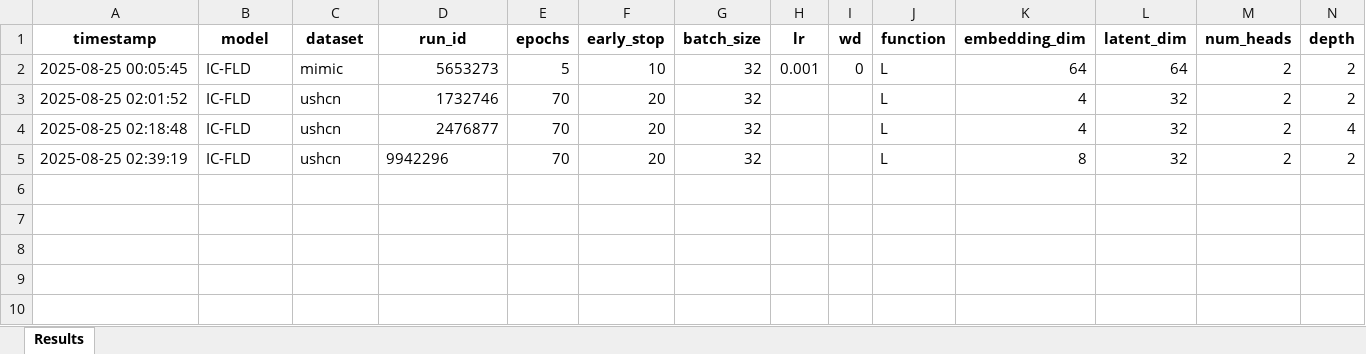
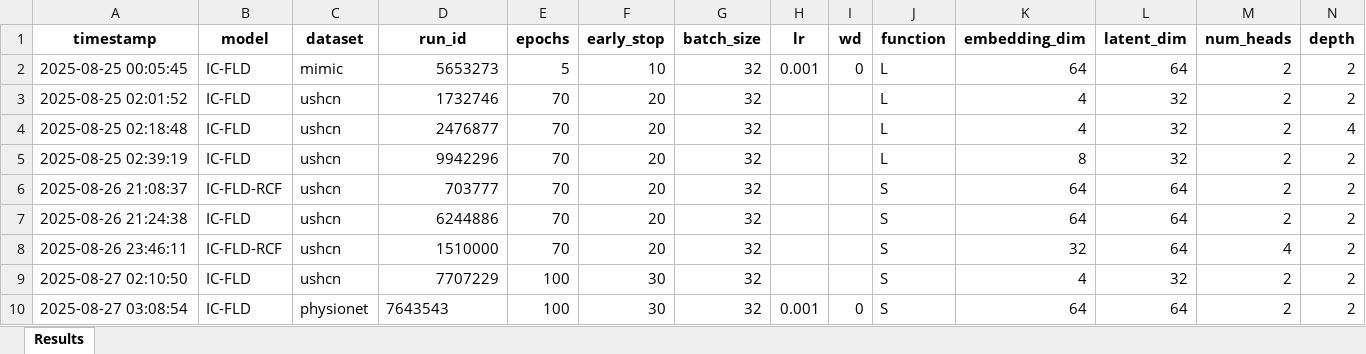
Before and after one commit to yazdanasadi/MasterThesis-1, an Excel workbook: FLD_ICC/results/training_results.xlsx, sheet Results, drawn as a sheet; only a part is shown; values as stored, in another font and other column widths than the file's, no borders; rows hold the shown columns only; the diff names each change by its address in the sheet, - before the commit and + after, or states it on an @@ line.

```diff
--- a/FLD_ICC/results/training_results.xlsx (sheet Results)
+++ b/FLD_ICC/results/training_results.xlsx (sheet Results)
-D5 alignment: left
+D5 alignment: right
+row 6: 2025-08-26 21:08:37 | IC-FLD-RCF | ushcn | 703777 | 70 | 20 | 32 |  |  | S | 64 | 64 | 2 | 2
+row 7: 2025-08-26 21:24:38 | IC-FLD | ushcn | 6244886 | 70 | 20 | 32 |  |  | S | 64 | 64 | 2 | 2
+row 8: 2025-08-26 23:46:11 | IC-FLD-RCF | ushcn | 1510000 | 70 | 20 | 32 |  |  | S | 32 | 64 | 4 | 2
+row 9: 2025-08-27 02:10:50 | IC-FLD | ushcn | 7707229 | 100 | 30 | 32 |  |  | S | 4 | 32 | 2 | 2
+row 10: 2025-08-27 03:08:54 | IC-FLD | physionet | 7643543 | 100 | 30 | 32 | 0.001 | 0 | S | 64 | 64 | 2 | 2
```
Also changed, not shown: FLD/results/training_results.xlsx, Grafiti/results/training_results.xlsx, 14 other files.
